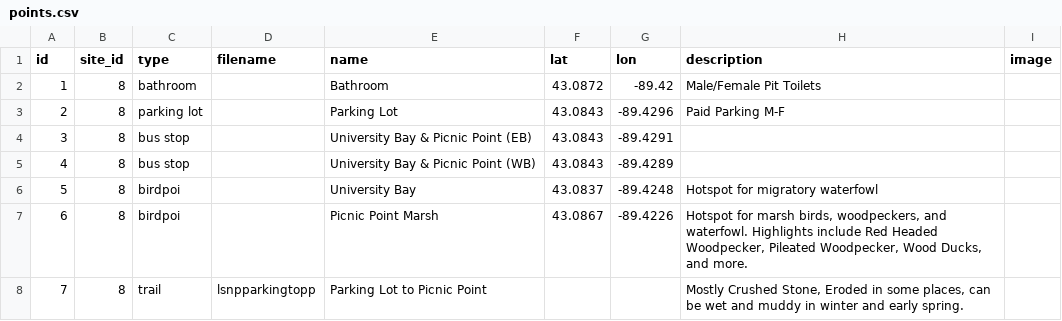
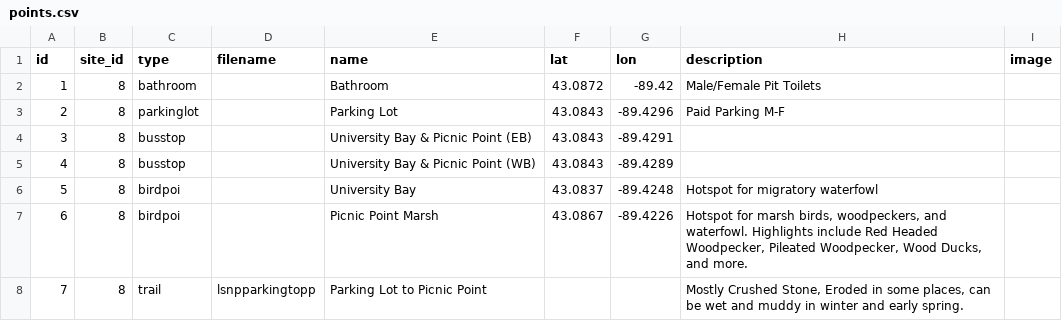
Before and after one commit to JoeyWillman/WisconsinAccessibleBirdingAtlas, a CSV file: assets/data/points.csv, drawn as a sheet.

```diff
--- a/assets/data/points.csv
+++ b/assets/data/points.csv
@@ -2,5 +2,5 @@ id,site_id,type,filename,name,lat,lon,description,image
 1,8,bathroom,,Bathroom,43.0872,-89.42,Male/Female Pit Toilets,
-2,8,parking lot,,Parking Lot,43.0843,-89.4296,Paid Parking M-F,
-3,8,bus stop,,University Bay & Picnic Point (EB),43.0843,-89.4291,,
-4,8,bus stop,,University Bay & Picnic Point (WB),43.0843,-89.4289,,
+2,8,parkinglot,,Parking Lot,43.0843,-89.4296,Paid Parking M-F,
+3,8,busstop,,University Bay & Picnic Point (EB),43.0843,-89.4291,,
+4,8,busstop,,University Bay & Picnic Point (WB),43.0843,-89.4289,,
 5,8,birdpoi,,University Bay,43.0837,-89.4248,Hotspot for migratory waterfowl,
```
Also changed, not shown: 3 other files.
